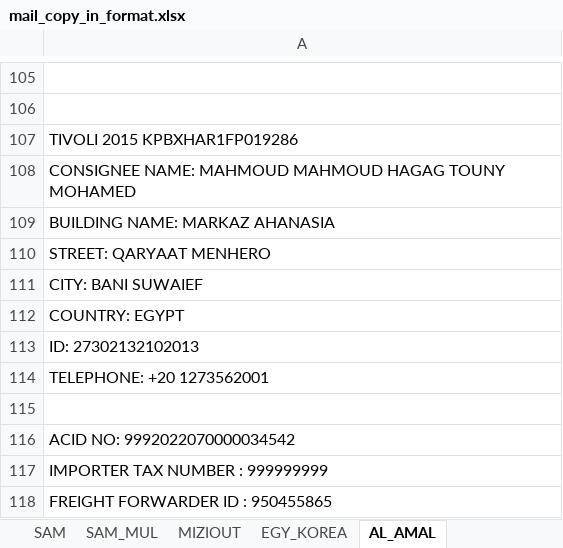
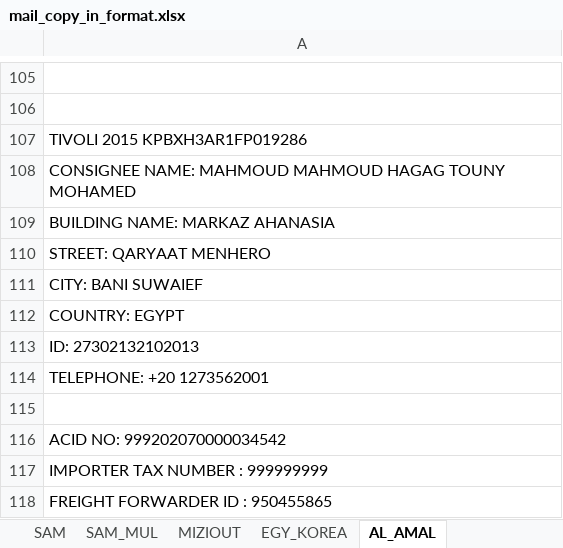
Before and after one commit to Jin-Kwon-Lee/CIG_SCRIPT, an Excel workbook: data/input_mail/mail_copy_in_format.xlsx, sheet AL_AMAL, drawn as a sheet; only a part is shown, gaps mark what is left out; values as stored, in another font and other column widths than the file's, no borders; the diff names each change by its address in the sheet, - before the commit and + after, or states it on an @@ line.

```diff
--- a/data/input_mail/mail_copy_in_format.xlsx (sheet AL_AMAL)
+++ b/data/input_mail/mail_copy_in_format.xlsx (sheet AL_AMAL)
-A107: TIVOLI 2015 KPBXHAR1FP019286
+A107: TIVOLI 2015 KPBXH3AR1FP019286
-A116: ACID NO: 9992022070000034542
+A116: ACID NO: 999202070000034542
```
Also changed, not shown: data/input_mail/edi_no_data.xlsx, data/input_mail/result/current_data_from_mail.xlsx, 11 other files.
